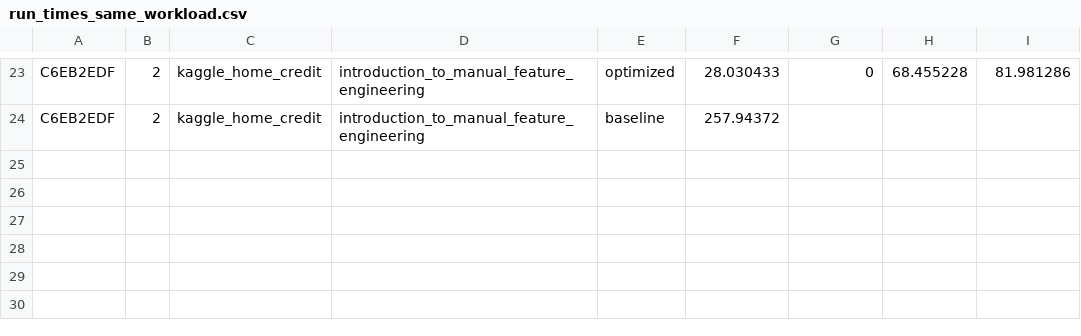
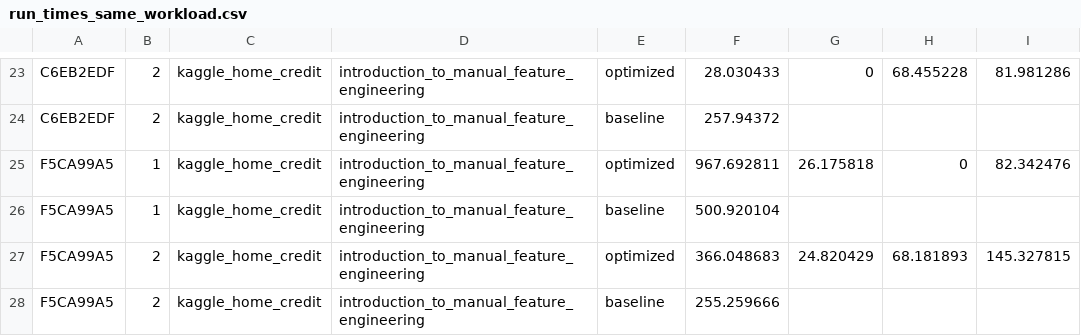
Before and after one commit to dbehrouz/ml-workload-optimization, a CSV file: code/jupyter/paper/experiment_workloads/reuse/results/run_times_same_workload.csv, drawn as a sheet; only a part is shown, gaps mark what is left out; the diff names each change by its address in the sheet, - before the commit and + after, or states it on an @@ line.

Commit message:
fixes some issues with the optimizer and experiment scripts

```diff
--- a/code/jupyter/paper/experiment_workloads/reuse/results/run_times_same_workload.csv
+++ b/code/jupyter/paper/experiment_workloads/reuse/results/run_times_same_workload.csv
+row 25: F5CA99A5 | 1 | kaggle_home_credit | introduction_to_manual_feature_engineering | optimized | 967.692811 | 26.175818 | 0 | 82.342476
+row 26: F5CA99A5 | 1 | kaggle_home_credit | introduction_to_manual_feature_engineering | baseline | 500.920104
+row 27: F5CA99A5 | 2 | kaggle_home_credit | introduction_to_manual_feature_engineering | optimized | 366.048683 | 24.820429 | 68.181893 | 145.327815
+row 28: F5CA99A5 | 2 | kaggle_home_credit | introduction_to_manual_feature_engineering | baseline | 255.259666
```
Also changed, not shown: 3 other files.
